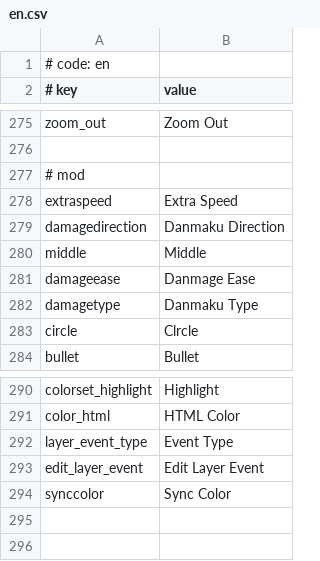
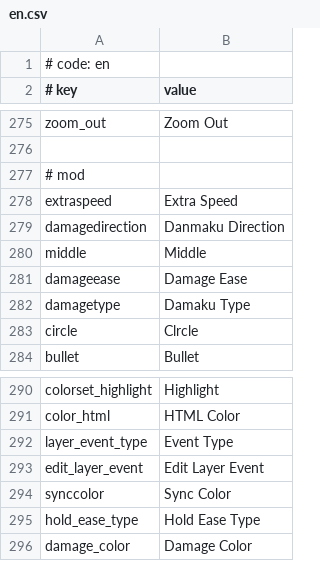
Before and after one commit to NekoAnlu/MikuMikuWorld4CC_TougekiEdit, a CSV file: MikuMikuWorld/res/i18n/en.csv, drawn as a sheet; only a part is shown, gaps mark what is left out.

```diff
--- a/MikuMikuWorld/res/i18n/en.csv
+++ b/MikuMikuWorld/res/i18n/en.csv
@@ -280,4 +280,4 @@ damagedirection,Danmaku Direction
 middle,Middle
-damageease,Danmage Ease
-damagetype,Danmaku Type
+damageease,Damage Ease
+damagetype,Damaku Type
 circle,Clrcle
@@ -294 +294,3 @@ edit_layer_event,Edit Layer Event
 synccolor,Sync Color
+hold_ease_type,Hold Ease Type
+damage_color,Damage Color
```
Also changed, not shown: 3 other files.
